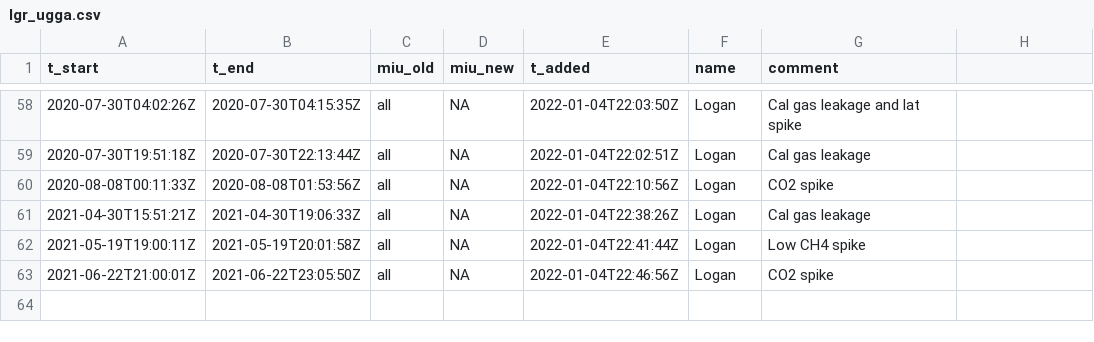
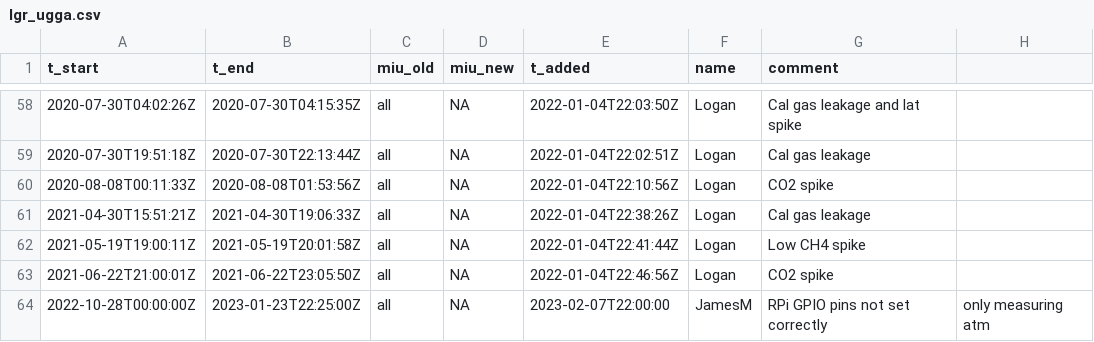
Before and after one commit to uataq/data-pipeline, a CSV file: bad/trx01/lgr_ugga.csv, drawn as a sheet; only a part is shown, gaps mark what is left out; the diff names each change by its address in the sheet, - before the commit and + after, or states it on an @@ line.

Commit message:
Update lgr_ugga.csv

```diff
--- a/bad/trx01/lgr_ugga.csv
+++ b/bad/trx01/lgr_ugga.csv
+row 64: 2022-10-28T00:00:00Z | 2023-01-23T22:25:00Z | all | NA | 2023-02-07T22:00:00 | JamesM | RPi GPIO pins not set correctly | only measuring atm
```
